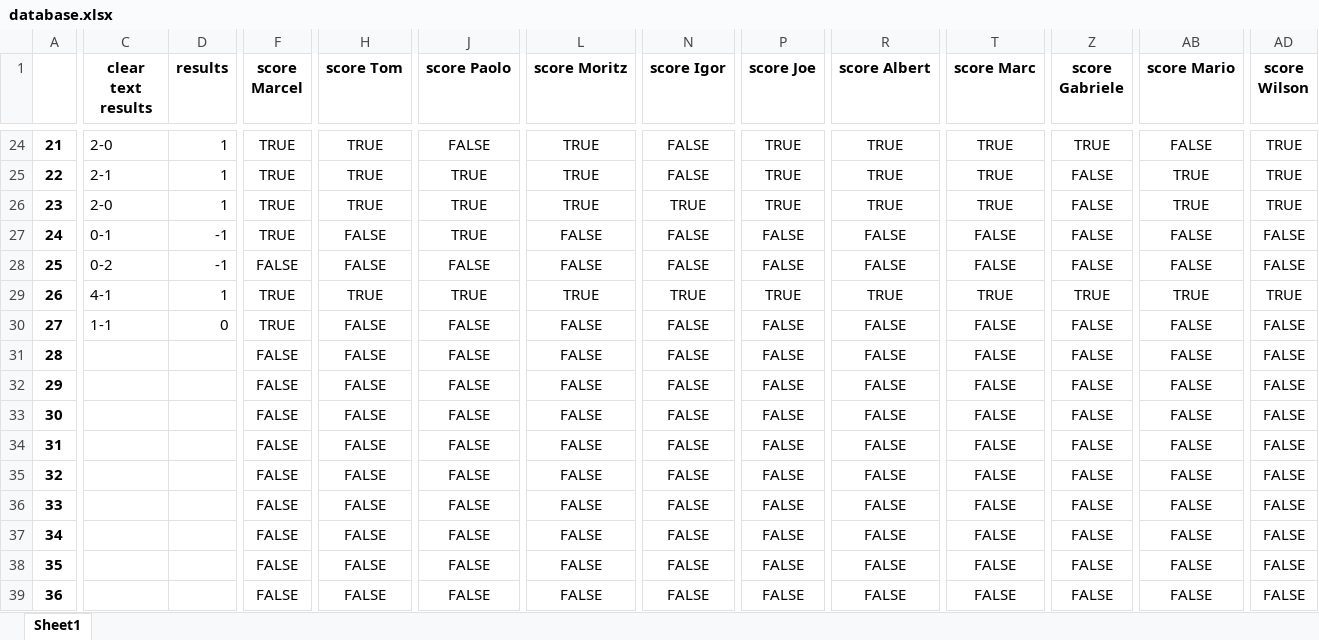
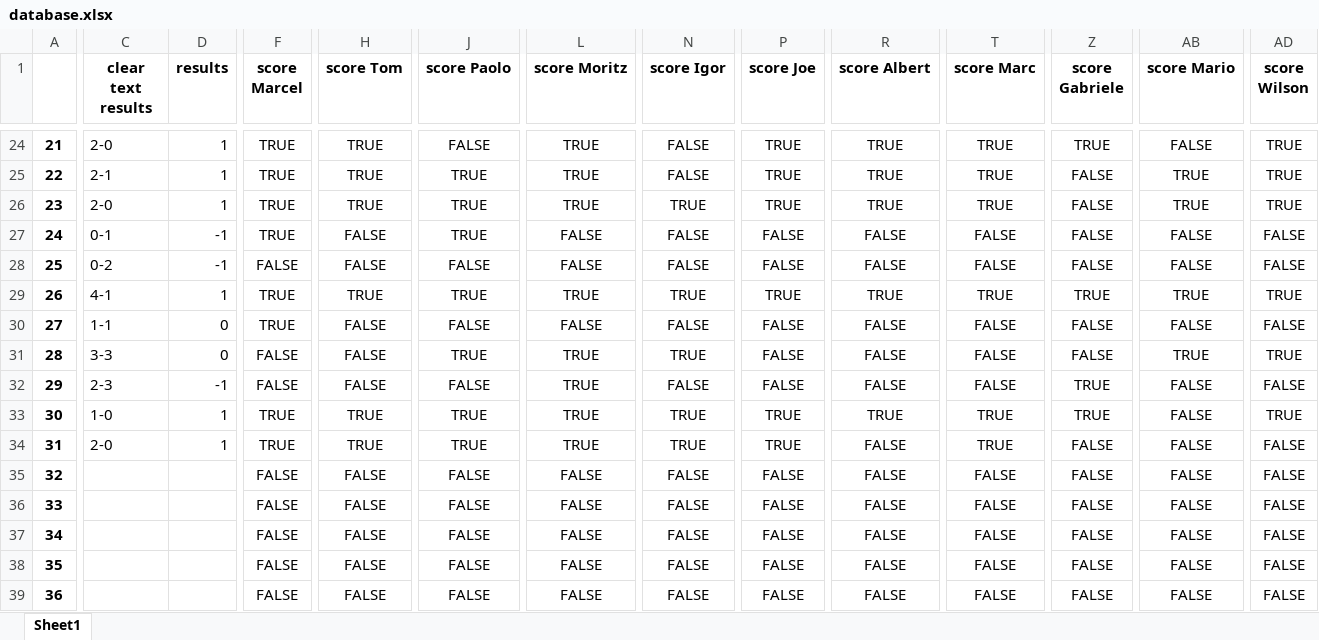
Before and after one commit to marcelcech/WorldCupBettings2022, an Excel workbook: backend/database.xlsx, sheet Sheet1, drawn as a sheet; only a part is shown, gaps mark what is left out; values as stored, in another font and other column widths than the file's, no borders; the diff covers the shown part only; the diff names each change by its address in the sheet, - before the commit and + after, or states it on an @@ line.

Commit message:
Update database.xlsx

```diff
--- a/backend/database.xlsx (sheet Sheet1)
+++ b/backend/database.xlsx (sheet Sheet1)
-C31 (clear text results): (empty)
+C31 (clear text results): 3-3
-D31 (results): (empty)
+D31 (results): 0
-J31 (score Paolo): FALSE
+J31 (score Paolo): TRUE
-L31:L34 (score Moritz): FALSE
+L31:L34 (score Moritz): TRUE
-N31 (score Igor): FALSE
+N31 (score Igor): TRUE
-AB31 (score Mario): FALSE
+AB31 (score Mario): TRUE
-AD31 (score Wilson): FALSE
+AD31 (score Wilson): TRUE
-C32 (clear text results): (empty)
+C32 (clear text results): 2-3
-D32 (results): (empty)
+D32 (results): -1
-Z32:Z33 (score Gabriele): FALSE
+Z32:Z33 (score Gabriele): TRUE
-C33 (clear text results): (empty)
+C33 (clear text results): 1-0
-D33:D34 (results): (empty)
+D33:D34 (results): 1
-F33:F34 (score Marcel): FALSE
+F33:F34 (score Marcel): TRUE
-H33:H34 (score Tom): FALSE
+H33:H34 (score Tom): TRUE
-J33:J34 (score Paolo): FALSE
+J33:J34 (score Paolo): TRUE
-N33:N34 (score Igor): FALSE
+N33:N34 (score Igor): TRUE
-P33:P34 (score Joe): FALSE
+P33:P34 (score Joe): TRUE
-R33 (score Albert): FALSE
+R33 (score Albert): TRUE
-T33:T34 (score Marc): FALSE
+T33:T34 (score Marc): TRUE
-AD33 (score Wilson): FALSE
+AD33 (score Wilson): TRUE
-C34 (clear text results): (empty)
+C34 (clear text results): 2-0
```
Also changed, not shown: 2 edited cells elsewhere in this sheet.
